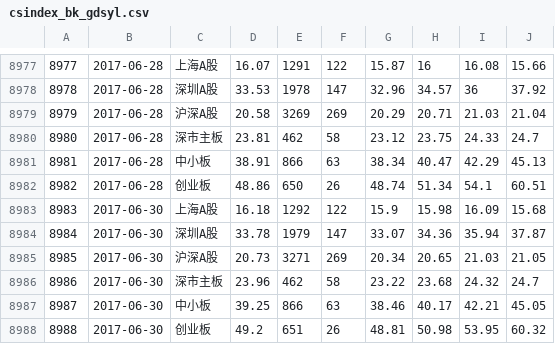
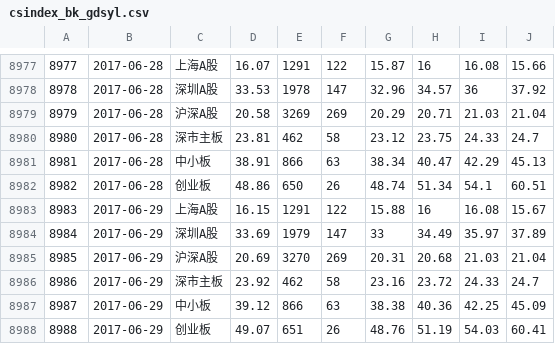
Before and after one commit to rishavloomba/rohan, a CSV file: csv/raw/csindex_bk_gdsyl.csv, drawn as a sheet; only a part is shown, gaps mark what is left out; the diff covers the shown part only.

```diff
--- a/csv/raw/csindex_bk_gdsyl.csv
+++ b/csv/raw/csindex_bk_gdsyl.csv
@@ -8982,7 +8982,7 @@
 8982,2017-06-28,创业板,48.86,650,26,48.74,51.34,54.1,60.51
-8983,2017-06-30,上海A股,16.18,1292,122,15.9,15.98,16.09,15.68
-8984,2017-06-30,深圳A股,33.78,1979,147,33.07,34.36,35.94,37.87
-8985,2017-06-30,沪深A股,20.73,3271,269,20.34,20.65,21.03,21.05
-8986,2017-06-30,深市主板,23.96,462,58,23.22,23.68,24.32,24.7
-8987,2017-06-30,中小板,39.25,866,63,38.46,40.17,42.21,45.05
-8988,2017-06-30,创业板,49.2,651,26,48.81,50.98,53.95,60.32
+8983,2017-06-29,上海A股,16.15,1291,122,15.88,16,16.08,15.67
+8984,2017-06-29,深圳A股,33.69,1979,147,33,34.49,35.97,37.89
+8985,2017-06-29,沪深A股,20.69,3270,269,20.31,20.68,21.03,21.04
+8986,2017-06-29,深市主板,23.92,462,58,23.16,23.72,24.33,24.7
+8987,2017-06-29,中小板,39.12,866,63,38.38,40.36,42.25,45.09
+8988,2017-06-29,创业板,49.07,651,26,48.76,51.19,54.03,60.41
```
Also changed, not shown: 36 edited cells elsewhere in this file, csv/raw/csindex_bk_gxl.csv, csv/raw/csindex_bk_jtsyl.csv, 9 other files.
